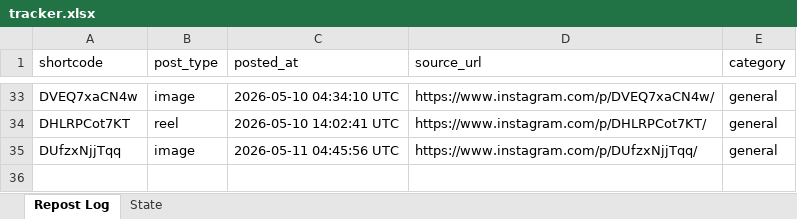
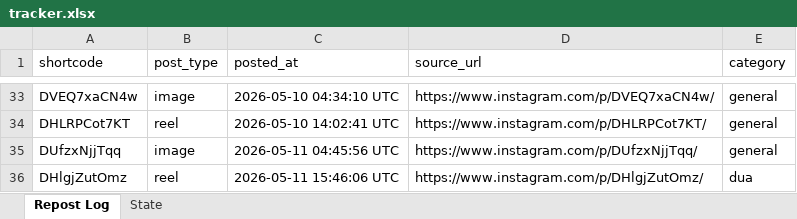
Before and after one commit to mahaboob9143/Insta-YT-Bot-TrueLove, an Excel workbook: data/tracker.xlsx, sheet Repost Log, drawn as a sheet; only a part is shown, gaps mark what is left out; values as stored, in another font and other column widths than the file's, no borders; the diff names each change by its address in the sheet, - before the commit and + after, or states it on an @@ line.

```diff
--- a/data/tracker.xlsx (sheet Repost Log)
+++ b/data/tracker.xlsx (sheet Repost Log)
+row 36: DHlgjZutOmz | reel | 2026-05-11 15:46:06 UTC | https://www.instagram.com/p/DHlgjZutOmz/ | dua
```
Also changed, not shown: sheet State.
